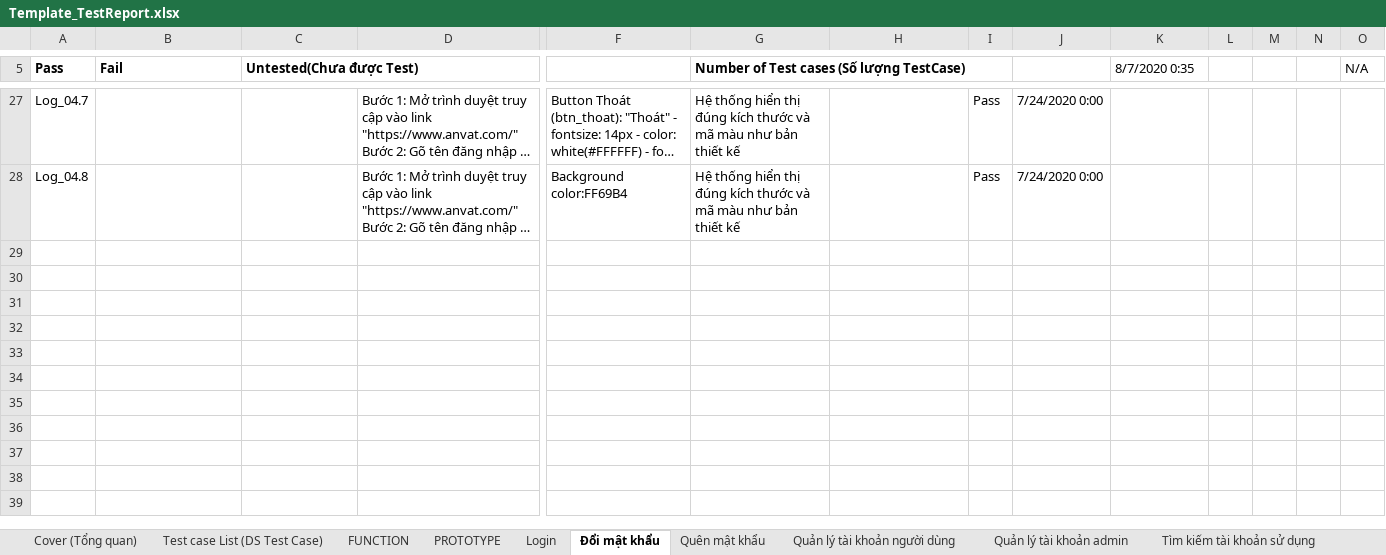
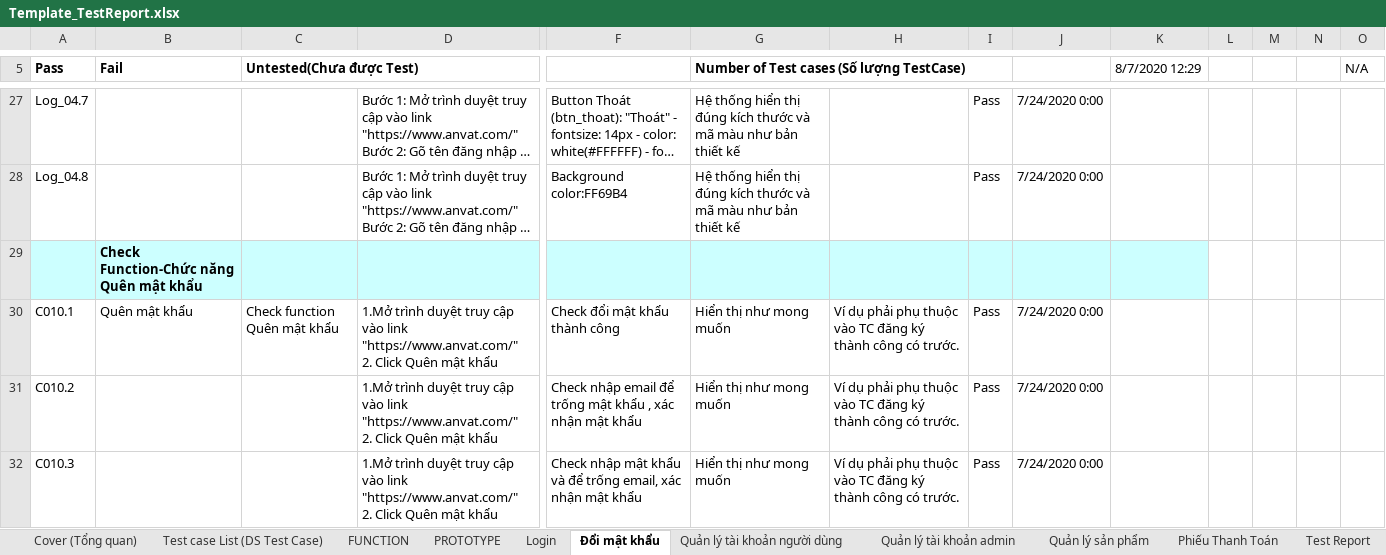
Before and after one commit to sowngl123S/Nhom3-pt14304-ud, an Excel workbook: 2.Test/Template_TestReport.xlsx, sheet Đổi mật khẩu, drawn as a sheet; only a part is shown, gaps mark what is left out; long unchanged cells end in …; values as stored, in another font and other column widths than the file's, no borders; rows hold the shown columns only; ↵ is a line break in a cell; the diff covers the shown part only; the diff names each change by its address in the sheet, - before the commit and + after, or states it on an @@ line.

```diff
--- a/2.Test/Template_TestReport.xlsx (sheet Đổi mật khẩu)
+++ b/2.Test/Template_TestReport.xlsx (sheet Đổi mật khẩu)
-sheet tab: Quên mật khẩu
-sheet tab: Tìm kiếm tài khoản sử dụng
+sheet tab: Phiếu Thanh Toán
-K5: 8/7/2020 0:35
+K5: 8/7/2020 12:29
+row 29:  | Check Function-Chức năng Quên mật khẩu
+row 30: C010.1 | Quên mật khẩu | Check function Quên mật khẩu | 1.Mở trình duyệt truy cập vào link "https://www.anvat.com/" ↵ 2. Click Quên mật khẩu | Check đổi mật khẩu thành công | Hiển thị như mong muốn | Ví dụ phải phụ thuộc vào TC đăng ký thành công có trước. | Pass | 7/24/2020 0:00
+row 31: C010.2 |  |  | 1.Mở trình duyệt truy cập vào link "https://www.anvat.com/" ↵ 2. Click Quên mật khẩu | Check nhập email để trống mật khẩu , xác nhận mật khẩu | Hiển thị như mong muốn | Ví dụ phải phụ thuộc vào TC đăng ký thành công có trước. | Pass | 7/24/2020 0:00
+row 32: C010.3 |  |  | 1.Mở trình duyệt truy cập vào link "https://www.anvat.com/" ↵ 2. Click Quên mật khẩu | Check nhập mật khẩu và để trống email, xác nhận mật khẩu | Hiển thị như mong muốn | Ví dụ phải phụ thuộc vào TC đăng ký thành công có trước. | Pass | 7/24/2020 0:00
```
Also changed, not shown: 3 added rows and 4 edited cells elsewhere in this sheet, sheet Quản lý tài khoản người dùng, sheet Test Report, sheet Test case List (DS Test Case), sheet FUNCTION, sheet Login, sheet Quản lý tài khoản admin.
